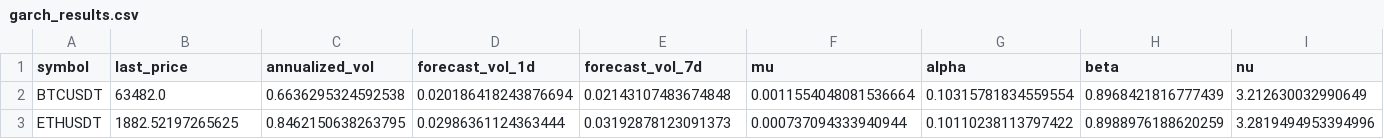
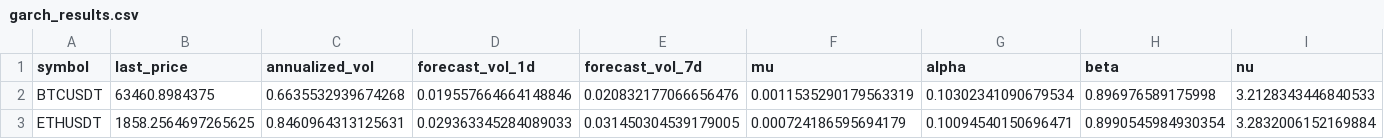
Before and after one commit to AnkeYan/crypto-pattern-lab-demo-FYP, a CSV file: web/public/data/garch_results.csv, drawn as a sheet; only a part is shown; the diff covers the shown part only; the diff names each change by its address in the sheet, - before the commit and + after, or states it on an @@ line.

```diff
--- a/web/public/data/garch_results.csv
+++ b/web/public/data/garch_results.csv
-B2 (last_price): 63482.0
+B2 (last_price): 63460.8984375
-C2 (annualized_vol): 0.6636295324592538
+C2 (annualized_vol): 0.6635532939674268
-D2 (forecast_vol_1d): 0.020186418243876694
+D2 (forecast_vol_1d): 0.019557664664148846
-E2 (forecast_vol_7d): 0.02143107483674848
+E2 (forecast_vol_7d): 0.020832177066656476
-F2 (mu): 0.0011554048081536664
+F2 (mu): 0.0011535290179563319
-G2 (alpha): 0.10315781834559554
+G2 (alpha): 0.10302341090679534
-H2 (beta): 0.8968421816777439
+H2 (beta): 0.896976589175998
-I2 (nu): 3.212630032990649
+I2 (nu): 3.2128343446840533
-B3 (last_price): 1882.52197265625
+B3 (last_price): 1858.2564697265625
-C3 (annualized_vol): 0.8462150638263795
+C3 (annualized_vol): 0.8460964313125631
-D3 (forecast_vol_1d): 0.02986361124363444
+D3 (forecast_vol_1d): 0.029363345284089033
-E3 (forecast_vol_7d): 0.03192878123091373
+E3 (forecast_vol_7d): 0.031450304539179005
-F3 (mu): 0.000737094333940944
+F3 (mu): 0.000724186595694179
-G3 (alpha): 0.10110238113797422
+G3 (alpha): 0.10094540150696471
-H3 (beta): 0.8988976188620259
+H3 (beta): 0.8990545984930354
-I3 (nu): 3.2819494953394996
+I3 (nu): 3.2832006152169884
```
Also changed, not shown: 32 edited cells elsewhere in this file, data/multifactor_calibration.csv, data/regime_results.csv, 6 other files.
